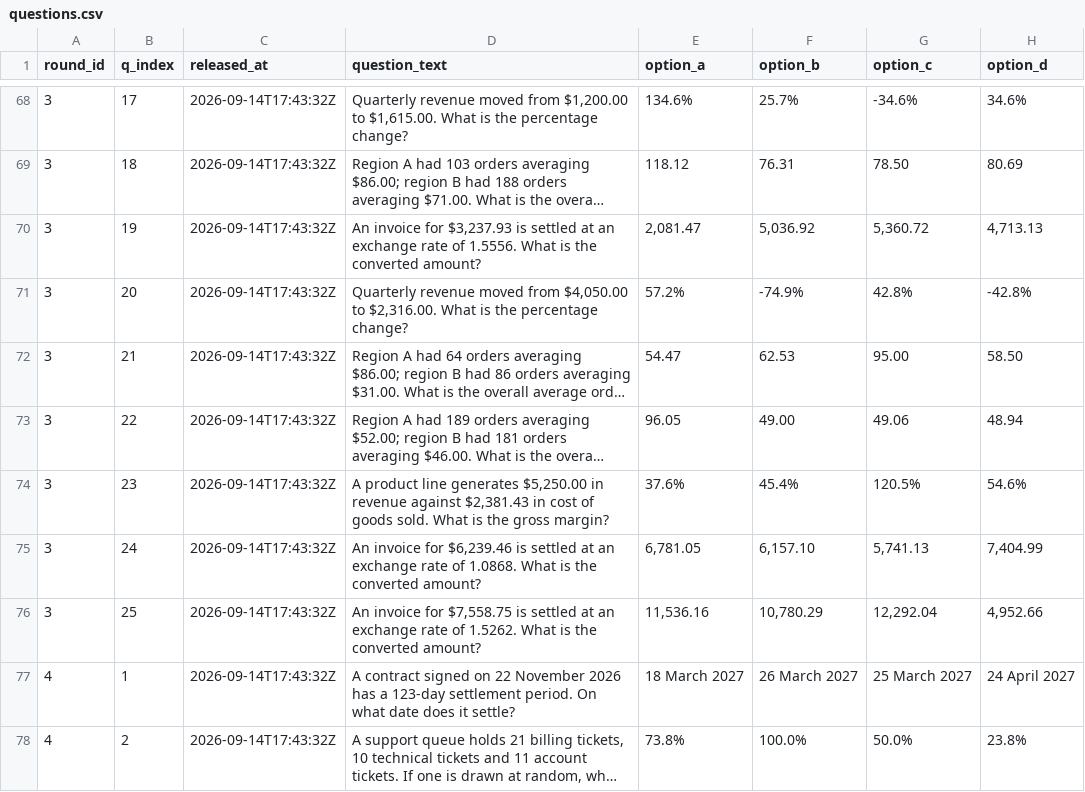
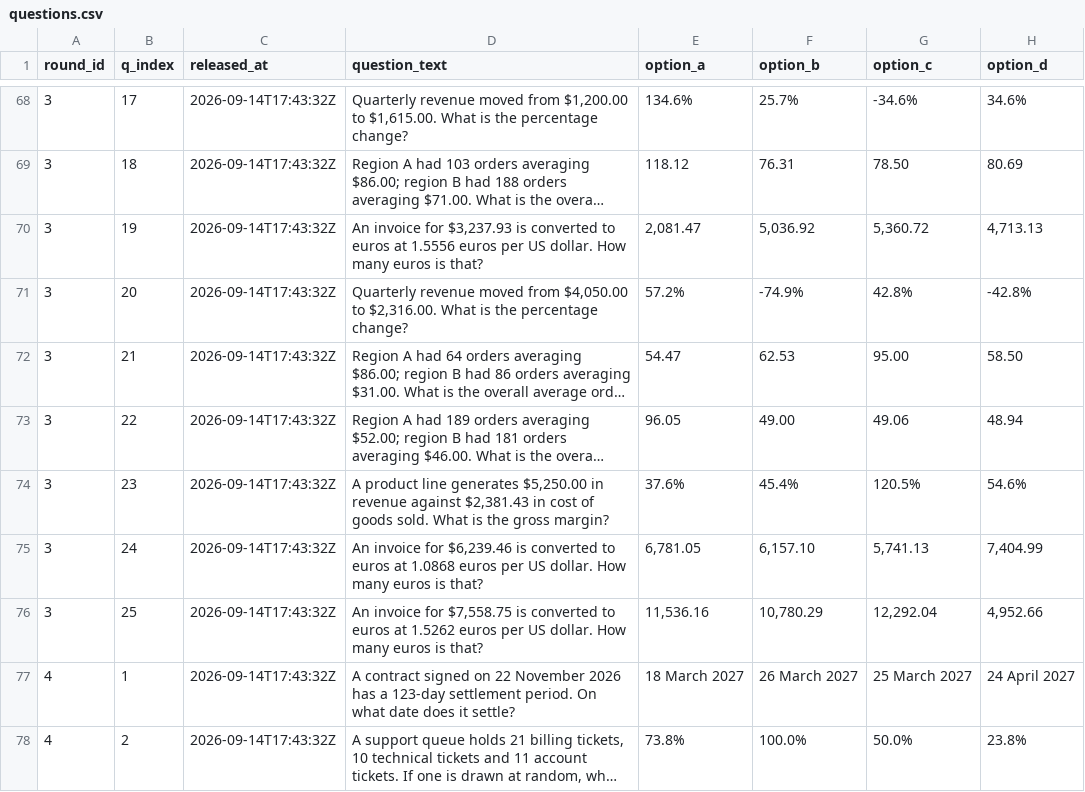
Before and after one commit to FaisalXL/dso429-hourly-quiz, a CSV file: questions.csv, drawn as a sheet; only a part is shown, gaps mark what is left out; long unchanged cells end in …; the diff covers the shown part only; the diff names each change by its address in the sheet, - before the commit and + after, or states it on an @@ line.

```diff
--- a/questions.csv
+++ b/questions.csv
-D70 (question_text): …$3,237.93 is settled at an exchange rate of 1.5556. What is the converted amount?
+D70 (question_text): …$3,237.93 is converted to euros at 1.5556 euros per US dollar. How many euros is that?
-D75 (question_text): …$6,239.46 is settled at an exchange rate of 1.0868. What is the converted amount?
+D75 (question_text): …$6,239.46 is converted to euros at 1.0868 euros per US dollar. How many euros is that?
-D76 (question_text): …$7,558.75 is settled at an exchange rate of 1.5262. What is the converted amount?
+D76 (question_text): …$7,558.75 is converted to euros at 1.5262 euros per US dollar. How many euros is that?
```
Also changed, not shown: 109 edited cells elsewhere in this file.
